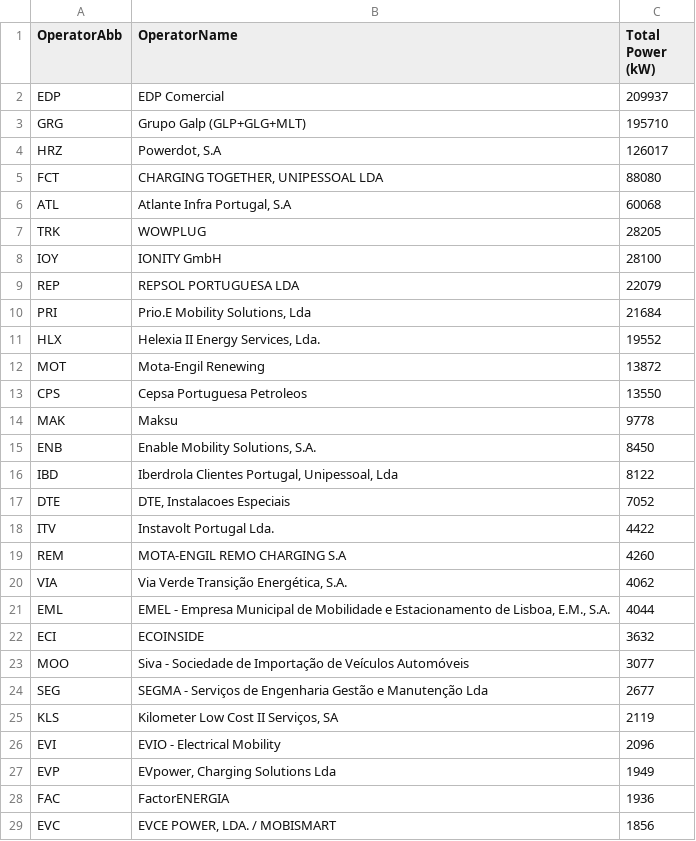
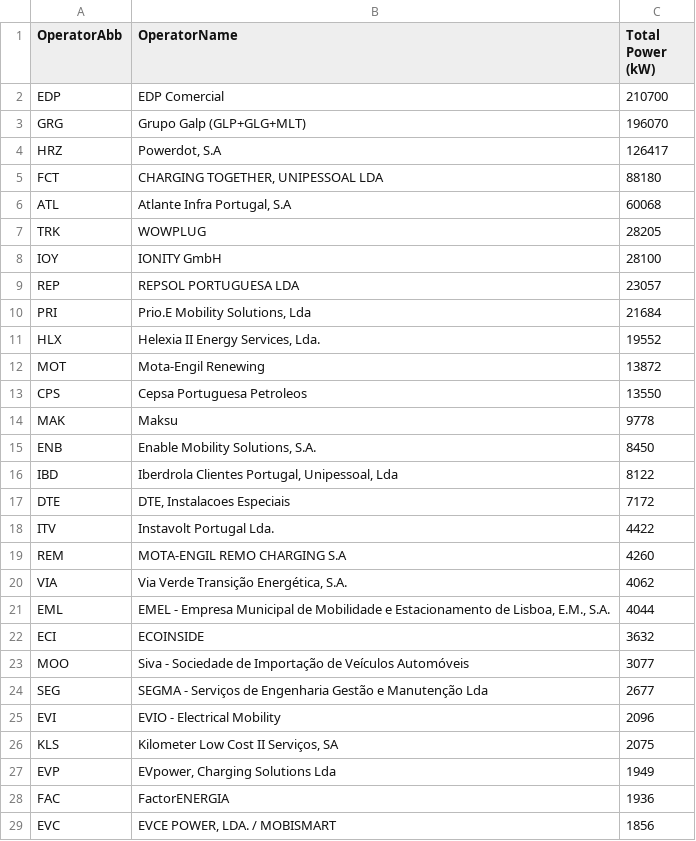
Before and after one commit to pmreis/emobility, a CSV file: data/outputs/PT_Market_PowerShareAgg_Analysis.csv, drawn as a sheet; only a part is shown.

```diff
--- a/data/outputs/PT_Market_PowerShareAgg_Analysis.csv
+++ b/data/outputs/PT_Market_PowerShareAgg_Analysis.csv
@@ -1,6 +1,6 @@
 OperatorAbb,OperatorName,Total Power (kW)
-EDP,EDP Comercial,209937
-GRG,Grupo Galp (GLP+GLG+MLT),195710
-HRZ,"Powerdot, S.A",126017
-FCT,"CHARGING TOGETHER, UNIPESSOAL LDA",88080
+EDP,EDP Comercial,210700
+GRG,Grupo Galp (GLP+GLG+MLT),196070
+HRZ,"Powerdot, S.A",126417
+FCT,"CHARGING TOGETHER, UNIPESSOAL LDA",88180
 ATL,"Atlante Infra Portugal, S.A",60068
@@ -8,3 +8,3 @@ TRK,WOWPLUG,28205
 IOY,IONITY GmbH,28100
-REP,REPSOL PORTUGUESA LDA,22079
+REP,REPSOL PORTUGUESA LDA,23057
 PRI,"Prio.E Mobility Solutions, Lda",21684
@@ -16,3 +16,3 @@ ENB,"Enable Mobility Solutions, S.A.",8450
 IBD,"Iberdrola Clientes Portugal, Unipessoal, Lda",8122
-DTE,"DTE, Instalacoes Especiais",7052
+DTE,"DTE, Instalacoes Especiais",7172
 ITV,Instavolt Portugal Lda.,4422
@@ -24,4 +24,4 @@ MOO,Siva - Sociedade de Importação de Veículos Automóveis,3077
 SEG,SEGMA - Serviços de Engenharia Gestão e Manutenção Lda,2677
-KLS,"Kilometer Low Cost II Serviços, SA",2119
 EVI,EVIO - Electrical Mobility,2096
+KLS,"Kilometer Low Cost II Serviços, SA",2075
 EVP,"EVpower, Charging Solutions Lda",1949
```
Also changed, not shown: data/outputs/PT_Chargers_Per_Municipality.csv, data/outputs/PT_Market_PowerShare_Analysis.csv, 9 other files.
